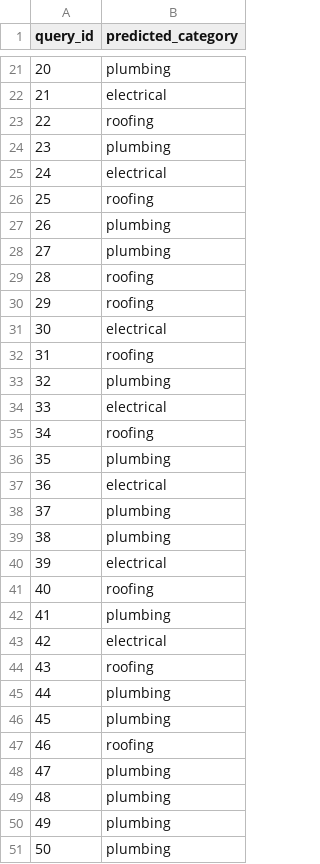
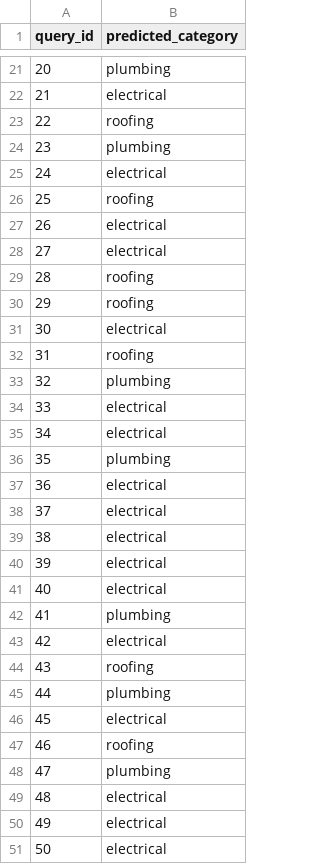
Before and after one commit to muathdb/Project-11, a TSV file: long-output.tsv, drawn as a sheet; only a part is shown, gaps mark what is left out; the diff covers the shown part only.

```diff
--- a/long-output.tsv
+++ b/long-output.tsv
@@ -26,4 +26,4 @@ query_id	predicted_category
 25	roofing
-26	plumbing
-27	plumbing
+26	electrical
+27	electrical
 28	roofing
@@ -34,9 +34,9 @@ query_id	predicted_category
 33	electrical
-34	roofing
+34	electrical
 35	plumbing
 36	electrical
-37	plumbing
-38	plumbing
+37	electrical
+38	electrical
 39	electrical
-40	roofing
+40	electrical
 41	plumbing
@@ -45,7 +45,7 @@ query_id	predicted_category
 44	plumbing
-45	plumbing
+45	electrical
 46	roofing
 47	plumbing
-48	plumbing
-49	plumbing
-50	plumbing
+48	electrical
+49	electrical
+50	electrical
```
Also changed, not shown: 4 edited cells elsewhere in this file, 1 other file.
